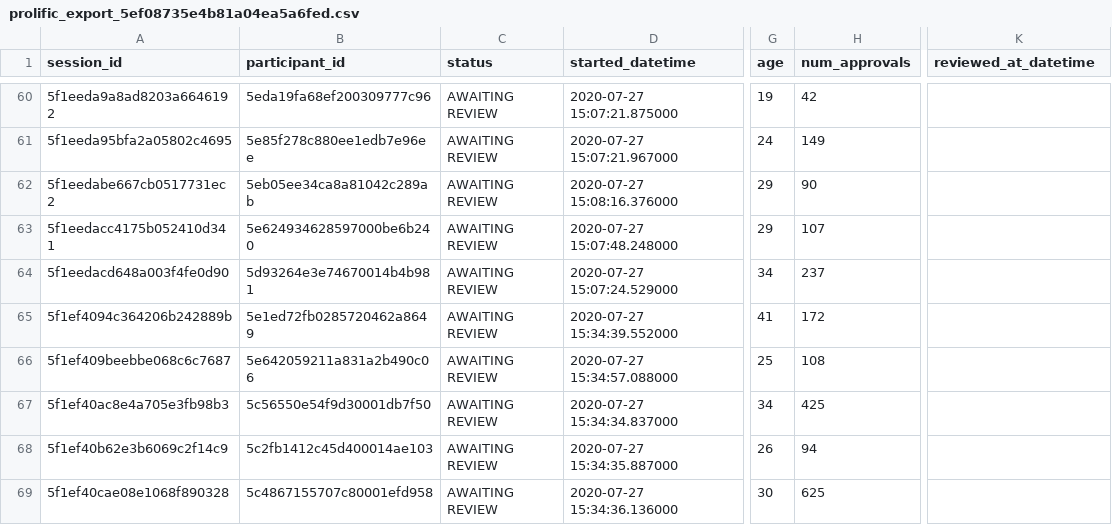
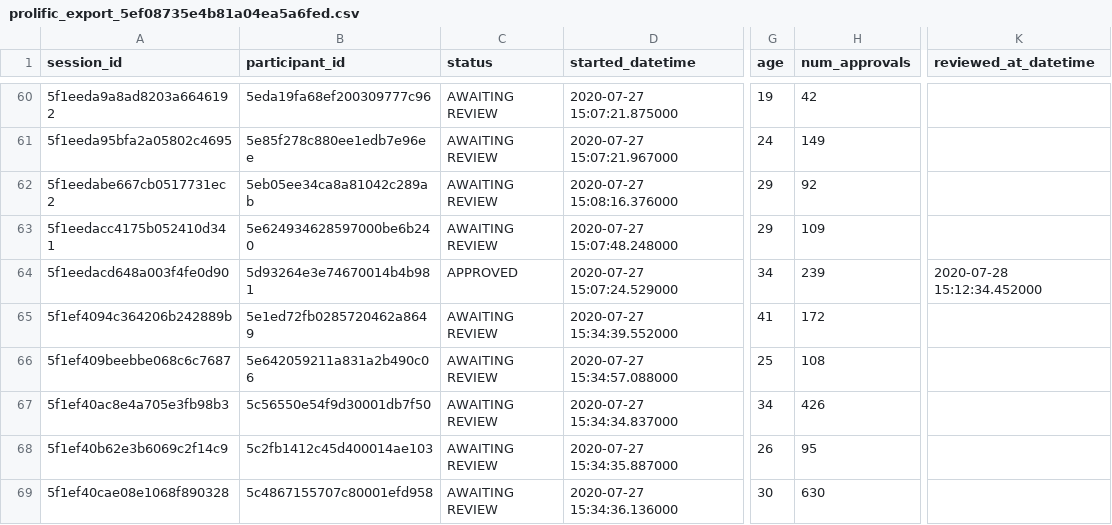
Before and after one commit to MagDub/MFweb-data_analysis, a CSV file: 0_demographics/prolific_export_5ef08735e4b81a04ea5a6fed.csv, drawn as a sheet; only a part is shown, gaps mark what is left out; the diff covers the shown part only; the diff names each change by its address in the sheet, - before the commit and + after, or states it on an @@ line.

```diff
--- a/0_demographics/prolific_export_5ef08735e4b81a04ea5a6fed.csv
+++ b/0_demographics/prolific_export_5ef08735e4b81a04ea5a6fed.csv
-H62 (num_approvals): 90
+H62 (num_approvals): 92
-H63 (num_approvals): 107
+H63 (num_approvals): 109
-C64 (status): AWAITING REVIEW
+C64 (status): APPROVED
-H64 (num_approvals): 237
+H64 (num_approvals): 239
-K64 (reviewed_at_datetime): (empty)
+K64 (reviewed_at_datetime): 2020-07-28 15:12:34.452000
-H67 (num_approvals): 425
+H67 (num_approvals): 426
-H68 (num_approvals): 94
+H68 (num_approvals): 95
-H69 (num_approvals): 625
+H69 (num_approvals): 630
```
Also changed, not shown: 136 edited cells elsewhere in this file, 47 other files.
